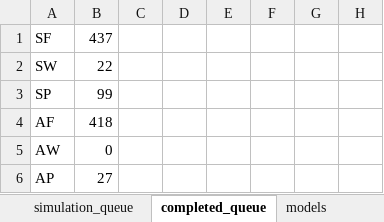
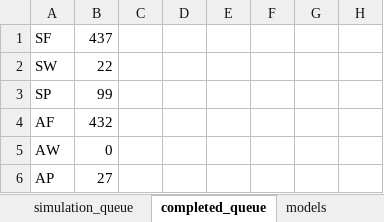
Before and after one commit to HwangJeehoon/WoC_Moco, an Excel workbook: script/simulation_queue.xlsx, sheet completed_queue, drawn as a sheet; only a part is shown; values as stored, in another font and other column widths than the file's, no borders; the diff names each change by its address in the sheet, - before the commit and + after, or states it on an @@ line.

Commit message:
update queue.xlsx

```diff
--- a/script/simulation_queue.xlsx (sheet completed_queue)
+++ b/script/simulation_queue.xlsx (sheet completed_queue)
-B4: 418
+B4: 432
```
Also changed, not shown: sheet models.
